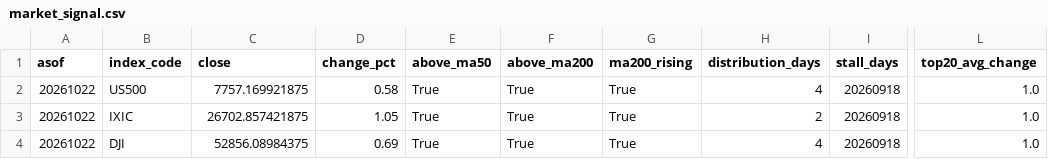
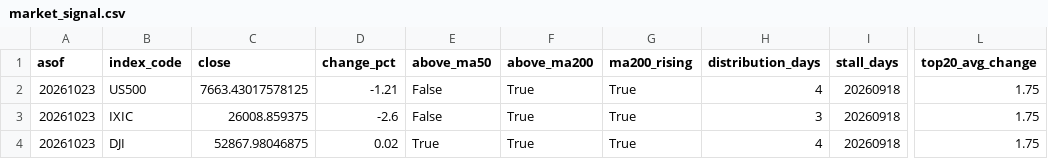
Before and after one commit to curry1004angel/us-stock-data, a CSV file: data/screener/market_signal.csv, drawn as a sheet; only a part is shown, gaps mark what is left out; the diff names each change by its address in the sheet, - before the commit and + after, or states it on an @@ line.

```diff
--- a/data/screener/market_signal.csv
+++ b/data/screener/market_signal.csv
-A2:A4 (asof): 20261022
+A2:A4 (asof): 20261023
-C2 (close): 7757.169921875
+C2 (close): 7663.43017578125
-D2 (change_pct): 0.58
+D2 (change_pct): -1.21
-E2:E3 (above_ma50): True
+E2:E3 (above_ma50): False
-L2:L4 (top20_avg_change): 1.0
+L2:L4 (top20_avg_change): 1.75
-C3 (close): 26702.857421875
+C3 (close): 26008.859375
-D3 (change_pct): 1.05
+D3 (change_pct): -2.6
-H3 (distribution_days): 2
+H3 (distribution_days): 3
-C4 (close): 52856.08984375
+C4 (close): 52867.98046875
-D4 (change_pct): 0.69
+D4 (change_pct): 0.02
```
Also changed, not shown: data/screener/results.csv, 5 other files.
